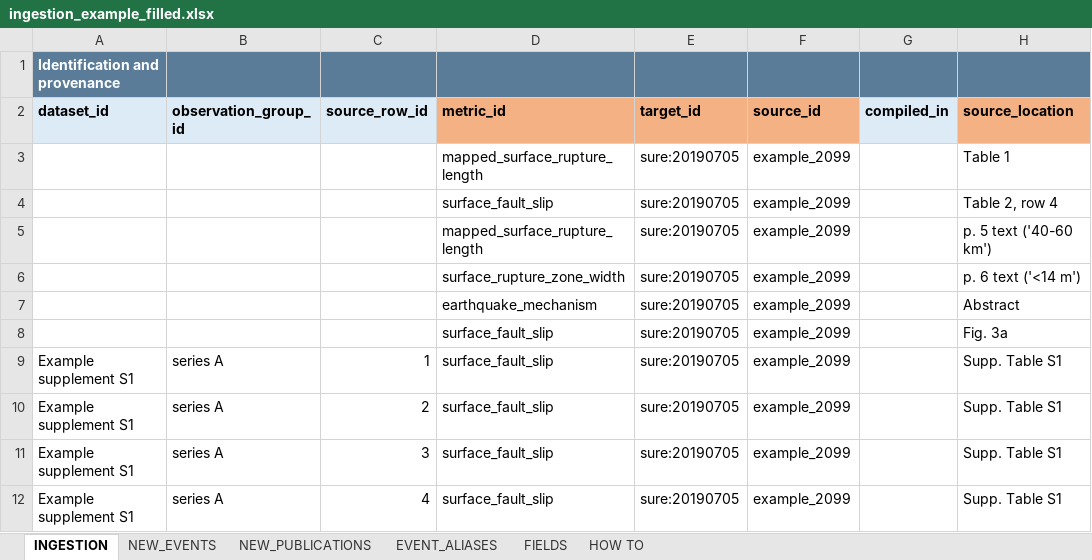
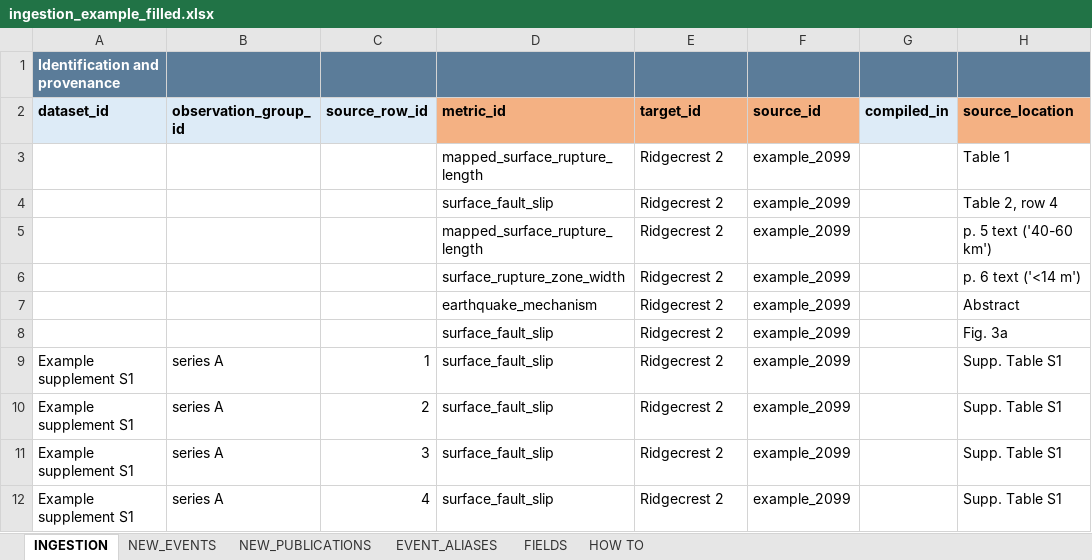
Before and after one commit to soleneantoine1/Earthquake-rupture-and-displacement-database, an Excel workbook: templates/ingestion_example_filled.xlsx, sheet INGESTION, drawn as a sheet; only a part is shown; values as stored, in another font and other column widths than the file's, no borders; the diff names each change by its address in the sheet, - before the commit and + after, or states it on an @@ line.

Commit message:
Make live database Ridgecrest-only and remove prototype fixtures

```diff
--- a/templates/ingestion_example_filled.xlsx (sheet INGESTION)
+++ b/templates/ingestion_example_filled.xlsx (sheet INGESTION)
-E3:E12 (target_id): sure:20190705
+E3:E12 (target_id): Ridgecrest 2
```
Also changed, not shown: templates/ingestion_template.xlsx, 29 other files.
